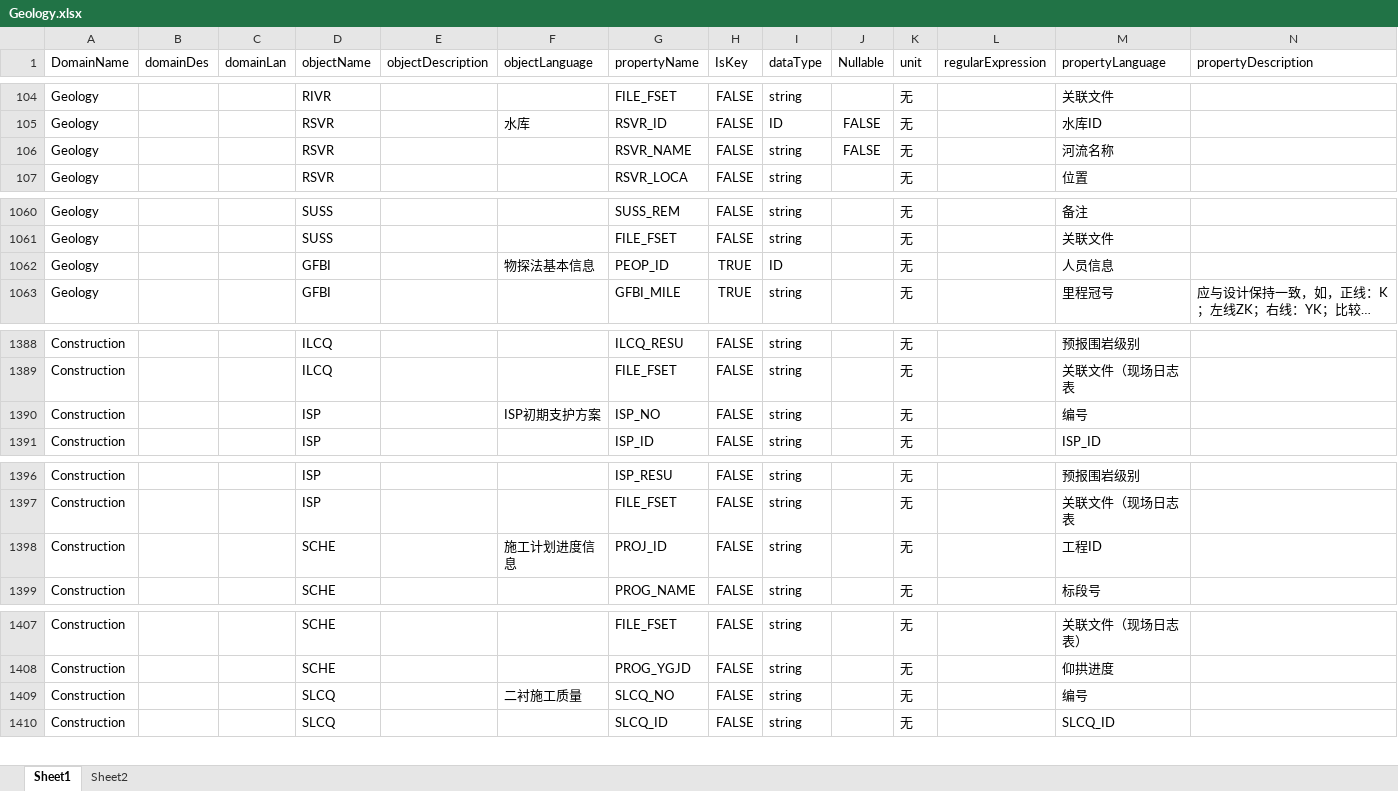
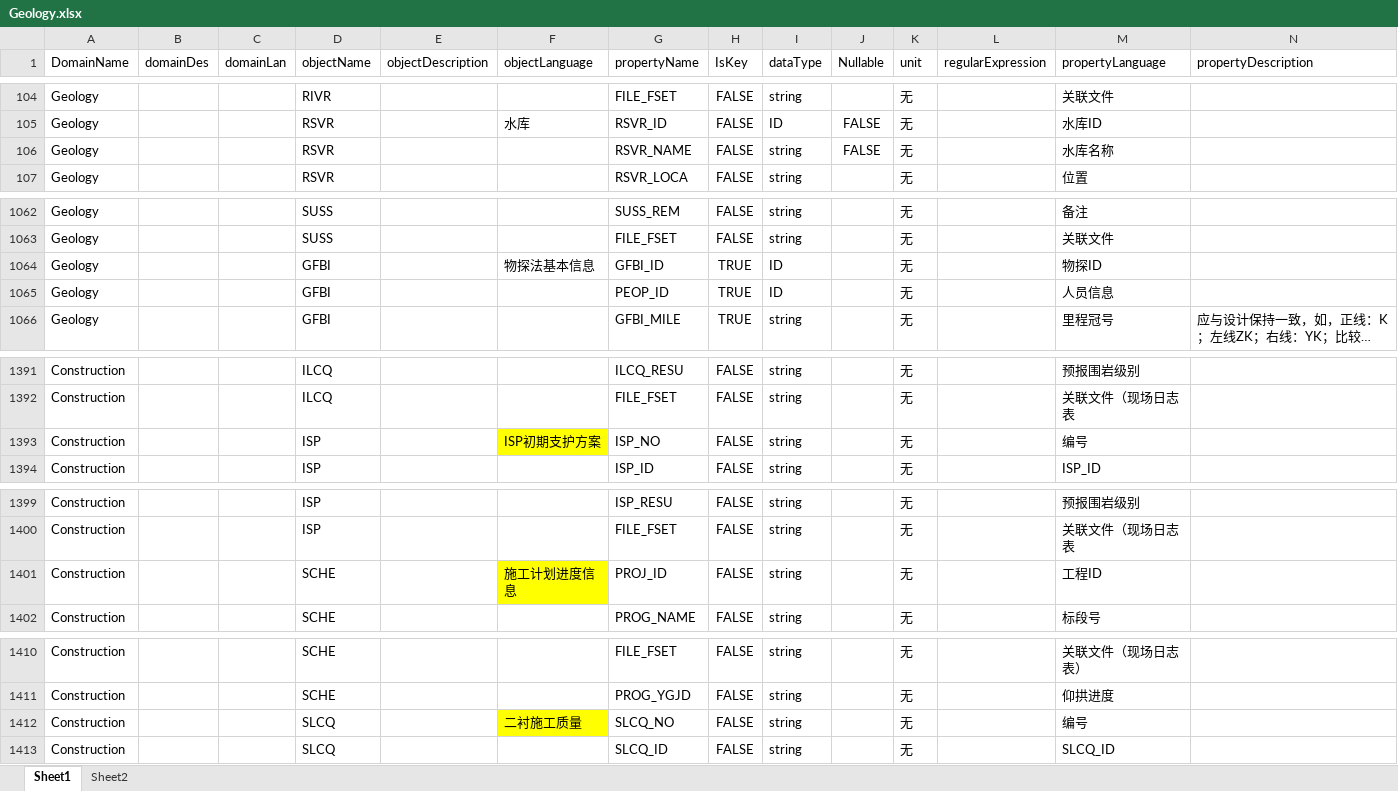
Before and after one commit to LingJiaxin/iS3DataManager, an Excel workbook: iS3_DataManager/iS3_DataManager/Standard/Geology.xlsx, sheet Sheet1, drawn as a sheet; only a part is shown, gaps mark what is left out; long unchanged cells end in …; values as stored, in another font and other column widths than the file's, no borders; addresses are those after the commit; the diff covers the shown part only; the diff names each change by its address in the sheet, - before the commit and + after, or states it on an @@ line.

```diff
--- a/iS3_DataManager/iS3_DataManager/Standard/Geology.xlsx (sheet Sheet1)
+++ b/iS3_DataManager/iS3_DataManager/Standard/Geology.xlsx (sheet Sheet1)
-M106 (propertyLanguage): 河流名称
+M106 (propertyLanguage): 水库名称
+row 1064: Geology |  |  | GFBI |  | 物探法基本信息 | GFBI_ID | TRUE | ID |  | 无 |  | 物探ID
-F1065 (objectLanguage): 物探法基本信息
+F1065 (objectLanguage): (empty)
-F1393 fill: none
+F1393 fill: #FFFF00
-F1401 fill: none
+F1401 fill: #FFFF00
-F1412 fill: none
+F1412 fill: #FFFF00
```
Also changed, not shown: 20 added rows and cell formats elsewhere in this sheet, 28 other files.
